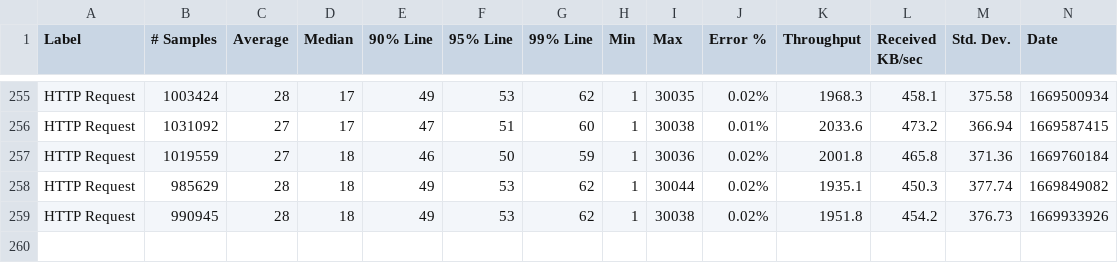
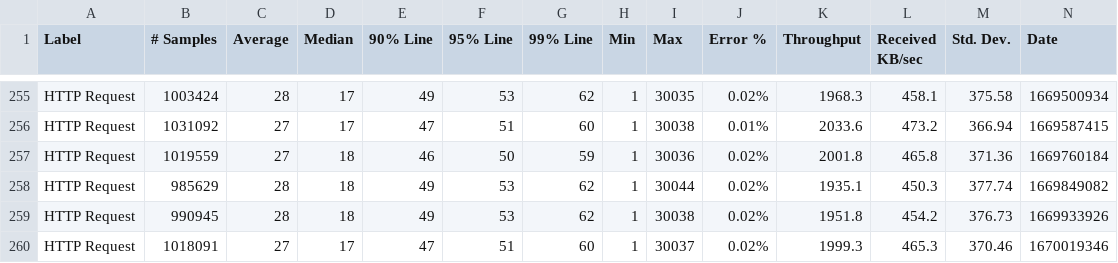
Before and after one commit to ballerina-platform/module-ballerinax-mssql, a CSV file: load-tests/query_operation/results/summary.csv, drawn as a sheet; only a part is shown, gaps mark what is left out; rows hold the shown columns only; the diff names each change by its address in the sheet, - before the commit and + after, or states it on an @@ line.

Commit message:
Update query_operation test results on Fri Dec  2 22:16:57 UTC 2022

```diff
--- a/load-tests/query_operation/results/summary.csv
+++ b/load-tests/query_operation/results/summary.csv
+row 260: HTTP Request | 1018091 | 27 | 17 | 47 | 51 | 60 | 1 | 30037 | 0.02% | 1999.3 | 465.3 | 370.46 | 1670019346
```
